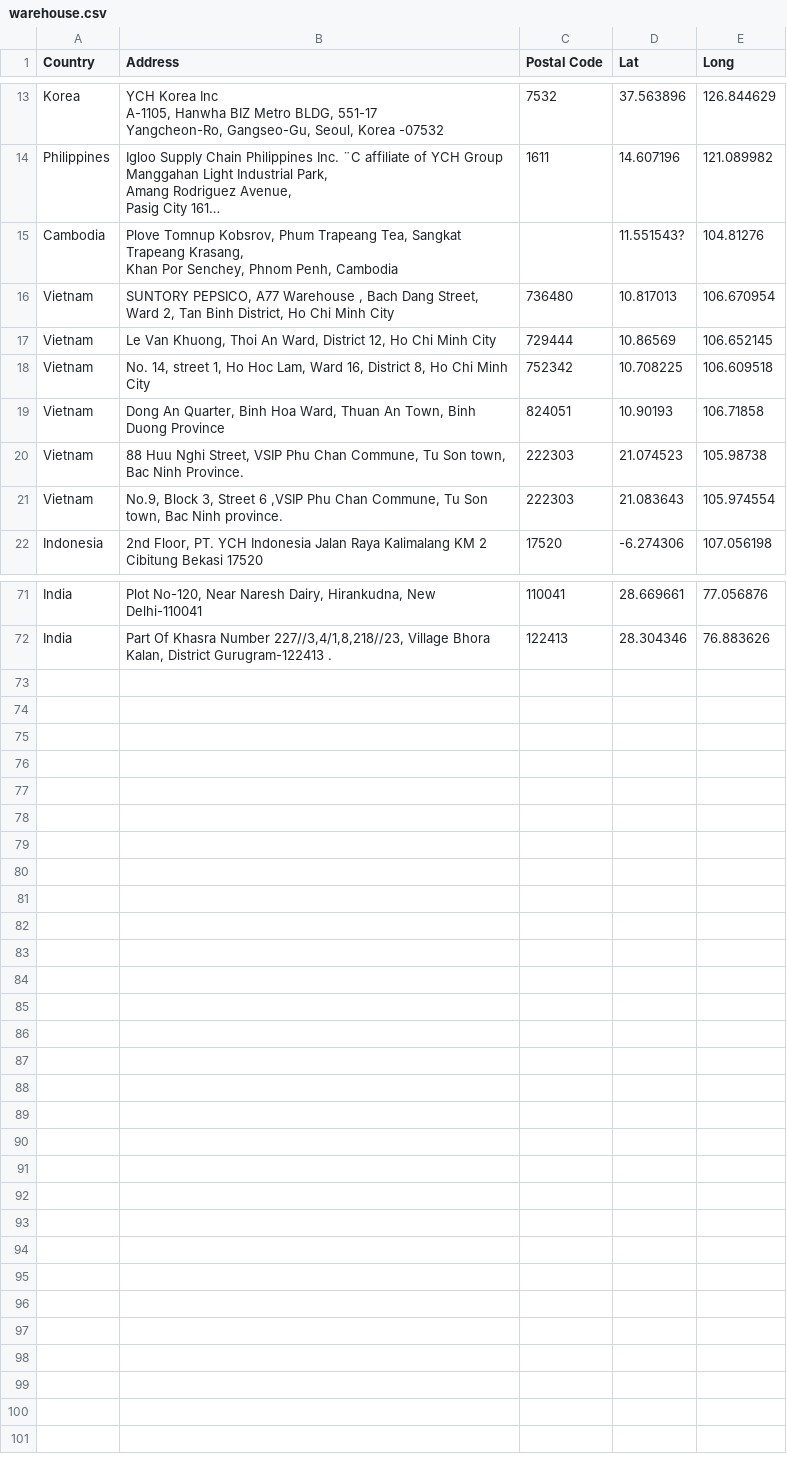
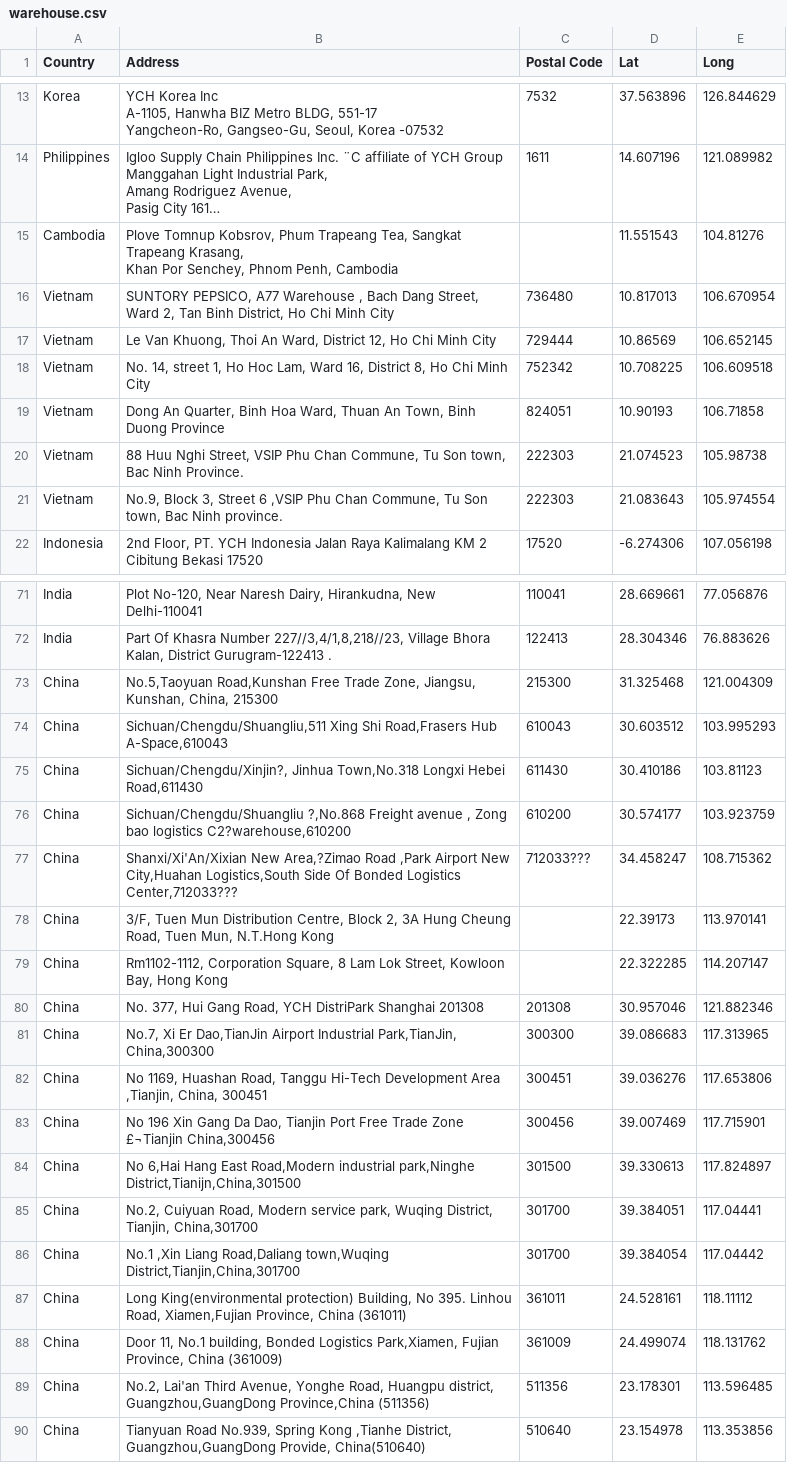
Before and after one commit to rainymayday/mapvisuals, a CSV file: data/warehouse.csv, drawn as a sheet; only a part is shown, gaps mark what is left out; long unchanged cells end in …; the diff names each change by its address in the sheet, - before the commit and + after, or states it on an @@ line.

Commit message:
add table

```diff
--- a/data/warehouse.csv
+++ b/data/warehouse.csv
-D15 (Lat): 11.551543?
+D15 (Lat): 11.551543
+row 73: China | No.5,Taoyuan Road,Kunshan Free Trade Zone, Jiangsu, Kunshan, China, 215300 | 215300 | 31.325468 | 121.004309
+row 74: China | Sichuan/Chengdu/Shuangliu,511 Xing Shi Road,Frasers Hub A-Space,610043 | 610043 | 30.603512 | 103.995293
+row 75: China | Sichuan/Chengdu/Xinjin?, Jinhua Town,No.318 Longxi Hebei Road,611430 | 611430 | 30.410186 | 103.81123
+row 76: China | Sichuan/Chengdu/Shuangliu ?,No.868 Freight avenue , Zong bao logistics C2?warehouse,610200 | 610200 | 30.574177 | 103.923759
+row 77: China | Shanxi/Xi'An/Xixian New Area,?Zimao Road ,Park Airport New City,Huahan Logistics,South Side Of Bonded Logistics Center,712033??? | 712033??? | 34.458247 | 108.715362
+row 78: China | 3/F, Tuen Mun Distribution Centre, Block 2, 3A Hung Cheung Road, Tuen Mun, N.T.Hong Kong |  | 22.39173 | 113.970141
+row 79: China | Rm1102-1112, Corporation Square, 8 Lam Lok Street, Kowloon Bay, Hong Kong |  | 22.322285 | 114.207147
+row 80: China | No. 377, Hui Gang Road, YCH DistriPark Shanghai 201308 | 201308 | 30.957046 | 121.882346
+row 81: China | No.7, Xi Er Dao,TianJin Airport Industrial Park,TianJin, China,300300 | 300300 | 39.086683 | 117.313965
+row 82: China | No 1169, Huashan Road, Tanggu Hi-Tech Development Area ,Tianjin, China, 300451 | 300451 | 39.036276 | 117.653806
+row 83: China | No 196 Xin Gang Da Dao, Tianjin Port Free Trade Zone £¬Tianjin China,300456 | 300456 | 39.007469 | 117.715901
+row 84: China | No 6,Hai Hang East Road,Modern industrial park,Ninghe District,Tianijn,China,301500 | 301500 | 39.330613 | 117.824897
+row 85: China | No.2, Cuiyuan Road, Modern service park, Wuqing District, Tianjin, China,301700 | 301700 | 39.384051 | 117.04441
+row 86: China | No.1 ,Xin Liang Road,Daliang town,Wuqing District,Tianjin,China,301700 | 301700 | 39.384054 | 117.04442
+row 87: China | Long King(environmental protection) Building, No 395. Linhou Road, Xiamen,Fujian Province, China (361011) | 361011 | 24.528161 | 118.11112
+row 88: China | Door 11, No.1 building, Bonded Logistics Park,Xiamen, Fujian Province, China (361009) | 361009 | 24.499074 | 118.131762
+row 89: China | No.2, Lai'an Third Avenue, Yonghe Road, Huangpu district, Guangzhou,GuangDong Province,China (511356) | 511356 | 23.178301 | 113.596485
+row 90: China | Tianyuan Road No.939, Spring Kong ,Tianhe District, Guangzhou,GuangDong Provide, China(510640) | 510640 | 23.154978 | 113.353856
```
Also changed, not shown: 8 other files.
